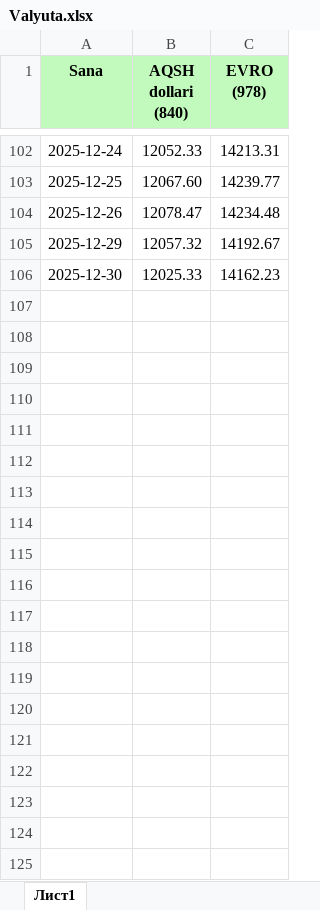
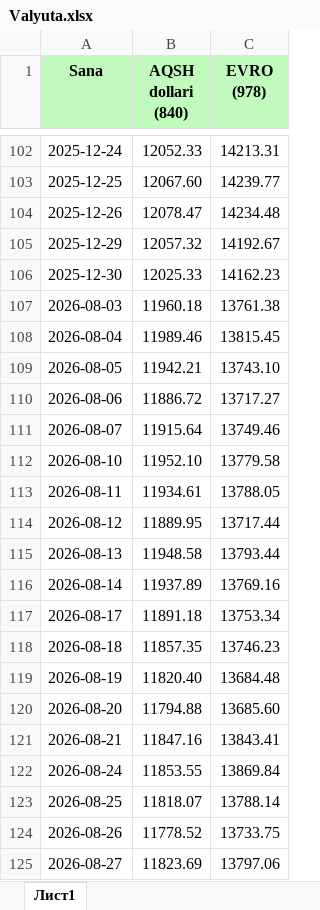
Before and after one commit to sherkik0909-del/Valyuta-Risk-Dashboard, an Excel workbook: Valyuta.xlsx, sheet Лист1, drawn as a sheet; only a part is shown, gaps mark what is left out; values as stored, in another font and other column widths than the file's, no borders; the diff covers the shown part only; the diff names each change by its address in the sheet, - before the commit and + after, or states it on an @@ line.

Commit message:
Add files via upload

```diff
--- a/Valyuta.xlsx (sheet Лист1)
+++ b/Valyuta.xlsx (sheet Лист1)
+row 107: 2026-08-03 | 11960.18 | 13761.38
+row 108: 2026-08-04 | 11989.46 | 13815.45
+row 109: 2026-08-05 | 11942.21 | 13743.10
+row 110: 2026-08-06 | 11886.72 | 13717.27
+row 111: 2026-08-07 | 11915.64 | 13749.46
+row 112: 2026-08-10 | 11952.10 | 13779.58
+row 113: 2026-08-11 | 11934.61 | 13788.05
+row 114: 2026-08-12 | 11889.95 | 13717.44
+row 115: 2026-08-13 | 11948.58 | 13793.44
+row 116: 2026-08-14 | 11937.89 | 13769.16
+row 117: 2026-08-17 | 11891.18 | 13753.34
+row 118: 2026-08-18 | 11857.35 | 13746.23
+row 119: 2026-08-19 | 11820.40 | 13684.48
+row 120: 2026-08-20 | 11794.88 | 13685.60
+row 121: 2026-08-21 | 11847.16 | 13843.41
+row 122: 2026-08-24 | 11853.55 | 13869.84
+row 123: 2026-08-25 | 11818.07 | 13788.14
+row 124: 2026-08-26 | 11778.52 | 13733.75
+row 125: 2026-08-27 | 11823.69 | 13797.06
```
Also changed, not shown: 15 added rows elsewhere in this sheet.
